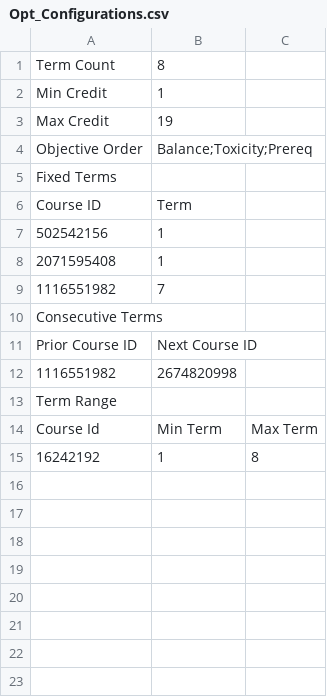
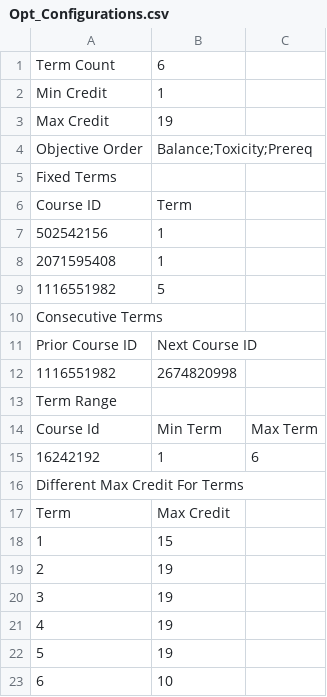
Before and after one commit to CurricularAnalytics/CurricularAnalytics.jl, a CSV file: examples/Notebooks/Opt_Configurations.csv, drawn as a sheet.

```diff
--- a/examples/Notebooks/Opt_Configurations.csv
+++ b/examples/Notebooks/Opt_Configurations.csv
@@ -1,2 +1,2 @@
-Term Count,8,
+Term Count,6,
 Min Credit,1,
@@ -8,3 +8,3 @@ Course ID,Term,
 2071595408,1,
-1116551982,7,
+1116551982,5,
 Consecutive Terms,,
@@ -14,2 +14,10 @@ Term Range,,
 Course Id,Min Term,Max Term
-16242192,1,8
+16242192,1,6
+Different Max Credit For Terms
+Term,Max Credit
+1,15
+2,19
+3,19
+4,19
+5,19
+6,10
```
Also changed, not shown: examples/Notebooks/opt_Configurations_temp.csv, 7 other files.
